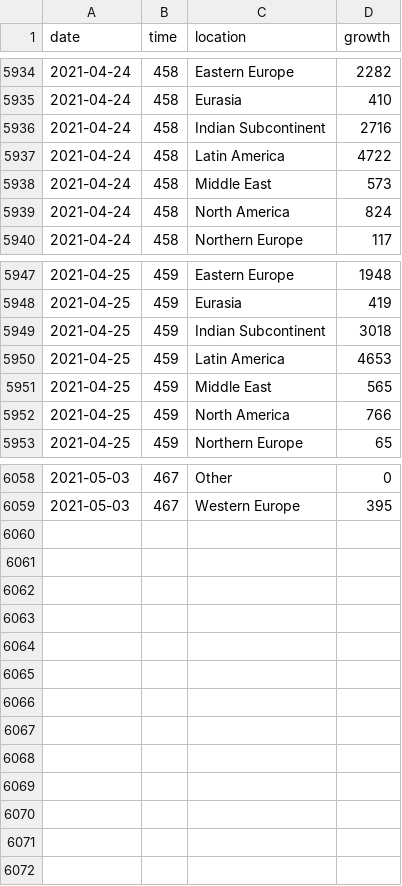
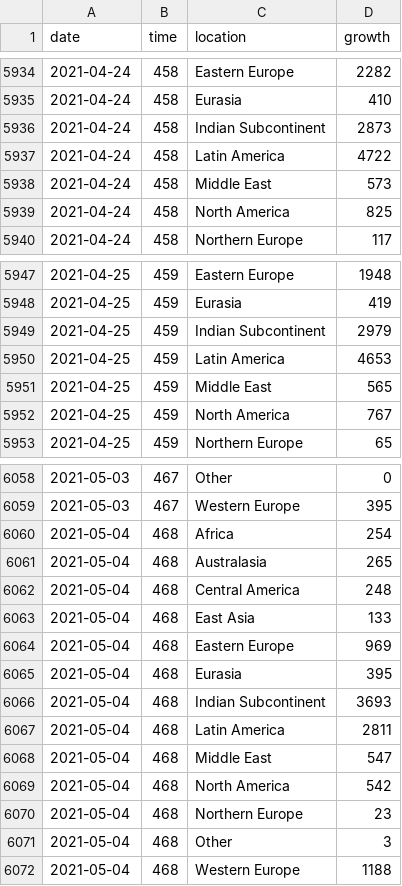
Before and after one commit to robhanssen/covid19-v2, a CSV file: data/covid-continents-deathsgrowth.csv, drawn as a sheet; only a part is shown, gaps mark what is left out; the diff covers the shown part only.

```diff
--- a/data/covid-continents-deathsgrowth.csv
+++ b/data/covid-continents-deathsgrowth.csv
@@ -5935,6 +5935,6 @@ date,time,location,growth
 2021-04-24,458,Eurasia,410
-2021-04-24,458,Indian Subcontinent,2716
+2021-04-24,458,Indian Subcontinent,2873
 2021-04-24,458,Latin America,4722
 2021-04-24,458,Middle East,573
-2021-04-24,458,North America,824
+2021-04-24,458,North America,825
 2021-04-24,458,Northern Europe,117
@@ -5948,6 +5948,6 @@ date,time,location,growth
 2021-04-25,459,Eurasia,419
-2021-04-25,459,Indian Subcontinent,3018
+2021-04-25,459,Indian Subcontinent,2979
 2021-04-25,459,Latin America,4653
 2021-04-25,459,Middle East,565
-2021-04-25,459,North America,766
+2021-04-25,459,North America,767
 2021-04-25,459,Northern Europe,65
@@ -6059 +6059,14 @@ date,time,location,growth
 2021-05-03,467,Western Europe,395
+2021-05-04,468,Africa,254
+2021-05-04,468,Australasia,265
+2021-05-04,468,Central America,248
+2021-05-04,468,East Asia,133
+2021-05-04,468,Eastern Europe,969
+2021-05-04,468,Eurasia,395
+2021-05-04,468,Indian Subcontinent,3693
+2021-05-04,468,Latin America,2811
+2021-05-04,468,Middle East,547
+2021-05-04,468,North America,542
+2021-05-04,468,Northern Europe,23
+2021-05-04,468,Other,3
+2021-05-04,468,Western Europe,1188
```
Also changed, not shown: 45 edited cells elsewhere in this file, data/covid-continents-deaths.csv, data/covid-continents-spread.csv, 34 other files.
